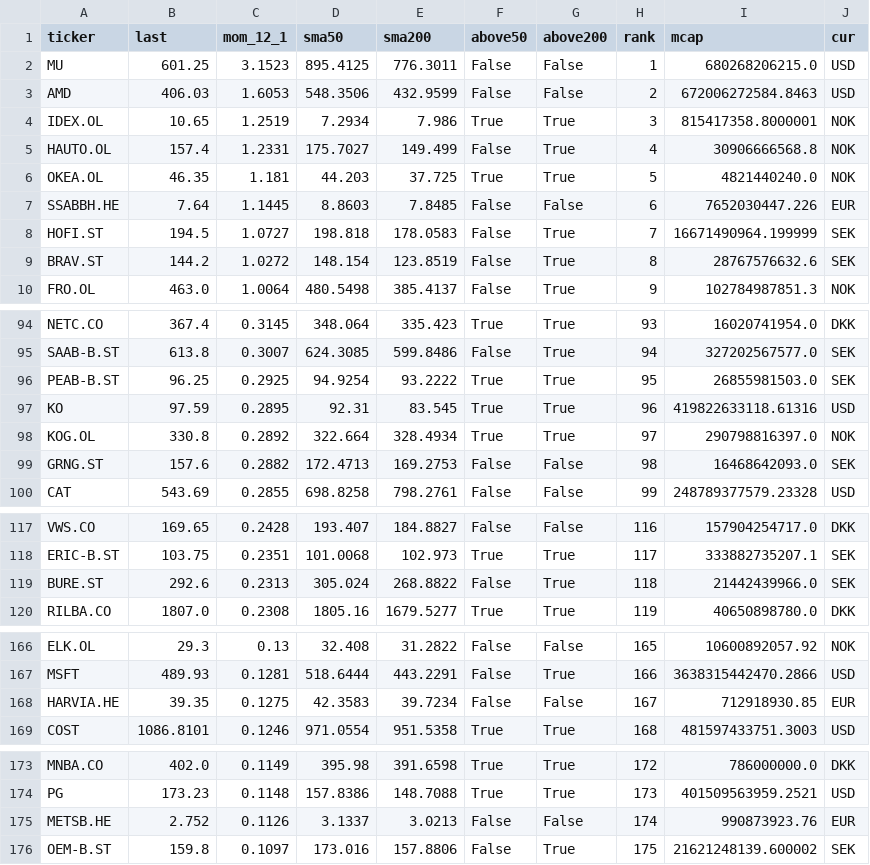
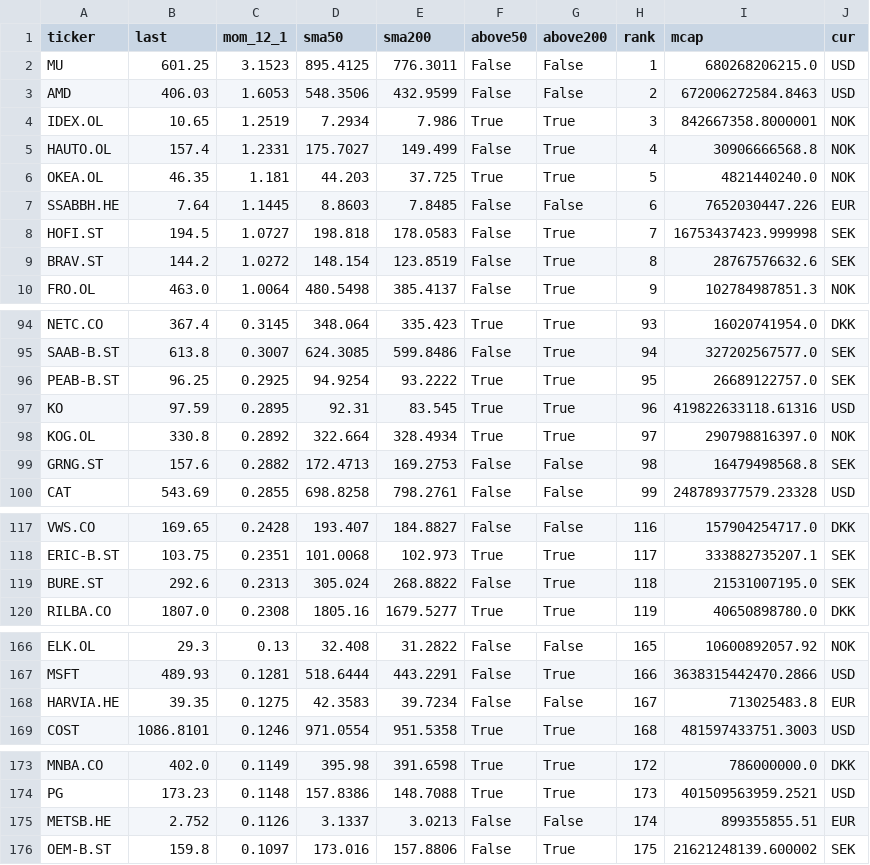
Before and after one commit to alekthehackerman/Nordiske-data, a CSV file: metrics.csv, drawn as a sheet; only a part is shown, gaps mark what is left out.

```diff
--- a/metrics.csv
+++ b/metrics.csv
@@ -3,3 +3,3 @@ MU,601.25,3.1523,895.4125,776.3011,False,False,1,680268206215.0,USD
 AMD,406.03,1.6053,548.3506,432.9599,False,False,2,672006272584.8463,USD
-IDEX.OL,10.65,1.2519,7.2934,7.986,True,True,3,815417358.8000001,NOK
+IDEX.OL,10.65,1.2519,7.2934,7.986,True,True,3,842667358.8000001,NOK
 HAUTO.OL,157.4,1.2331,175.7027,149.499,False,True,4,30906666568.8,NOK
@@ -7,3 +7,3 @@ OKEA.OL,46.35,1.181,44.203,37.725,True,True,5,4821440240.0,NOK
 SSABBH.HE,7.64,1.1445,8.8603,7.8485,False,False,6,7652030447.226,EUR
-HOFI.ST,194.5,1.0727,198.818,178.0583,False,True,7,16671490964.199999,SEK
+HOFI.ST,194.5,1.0727,198.818,178.0583,False,True,7,16753437423.999998,SEK
 BRAV.ST,144.2,1.0272,148.154,123.8519,False,True,8,28767576632.6,SEK
@@ -95,6 +95,6 @@ NETC.CO,367.4,0.3145,348.064,335.423,True,True,93,16020741954.0,DKK
 SAAB-B.ST,613.8,0.3007,624.3085,599.8486,False,True,94,327202567577.0,SEK
-PEAB-B.ST,96.25,0.2925,94.9254,93.2222,True,True,95,26855981503.0,SEK
+PEAB-B.ST,96.25,0.2925,94.9254,93.2222,True,True,95,26689122757.0,SEK
 KO,97.59,0.2895,92.31,83.545,True,True,96,419822633118.61316,USD
 KOG.OL,330.8,0.2892,322.664,328.4934,True,True,97,290798816397.0,NOK
-GRNG.ST,157.6,0.2882,172.4713,169.2753,False,False,98,16468642093.0,SEK
+GRNG.ST,157.6,0.2882,172.4713,169.2753,False,False,98,16479498568.8,SEK
 CAT,543.69,0.2855,698.8258,798.2761,False,False,99,248789377579.23328,USD
@@ -118,3 +118,3 @@ VWS.CO,169.65,0.2428,193.407,184.8827,False,False,116,157904254717.0,DKK
 ERIC-B.ST,103.75,0.2351,101.0068,102.973,True,True,117,333882735207.1,SEK
-BURE.ST,292.6,0.2313,305.024,268.8822,False,True,118,21442439966.0,SEK
+BURE.ST,292.6,0.2313,305.024,268.8822,False,True,118,21531007195.0,SEK
 RILBA.CO,1807.0,0.2308,1805.16,1679.5277,True,True,119,40650898780.0,DKK
@@ -167,3 +167,3 @@ ELK.OL,29.3,0.13,32.408,31.2822,False,False,165,10600892057.92,NOK
 MSFT,489.93,0.1281,518.6444,443.2291,False,True,166,3638315442470.2866,USD
-HARVIA.HE,39.35,0.1275,42.3583,39.7234,False,False,167,712918930.85,EUR
+HARVIA.HE,39.35,0.1275,42.3583,39.7234,False,False,167,713025483.8,EUR
 COST,1086.8101,0.1246,971.0554,951.5358,True,True,168,481597433751.3003,USD
@@ -174,3 +174,3 @@ MNBA.CO,402.0,0.1149,395.98,391.6598,True,True,172,786000000.0,DKK
 PG,173.23,0.1148,157.8386,148.7088,True,True,173,401509563959.2521,USD
-METSB.HE,2.752,0.1126,3.1337,3.0213,False,False,174,990873923.76,EUR
+METSB.HE,2.752,0.1126,3.1337,3.0213,False,False,174,899355855.51,EUR
 OEM-B.ST,159.8,0.1097,173.016,157.8806,False,True,175,21621248139.600002,SEK
```
Also changed, not shown: ohlc.csv, screen.csv, 2 other files.
